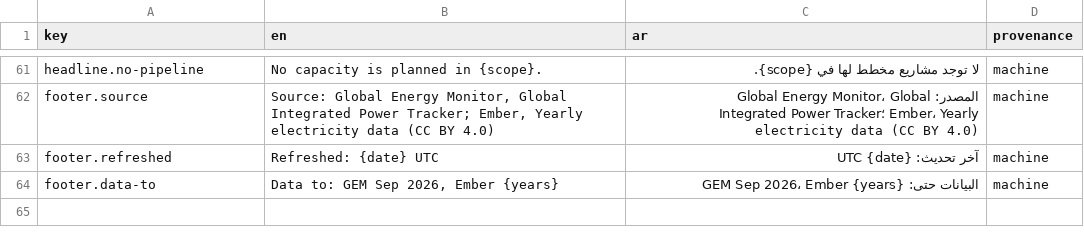
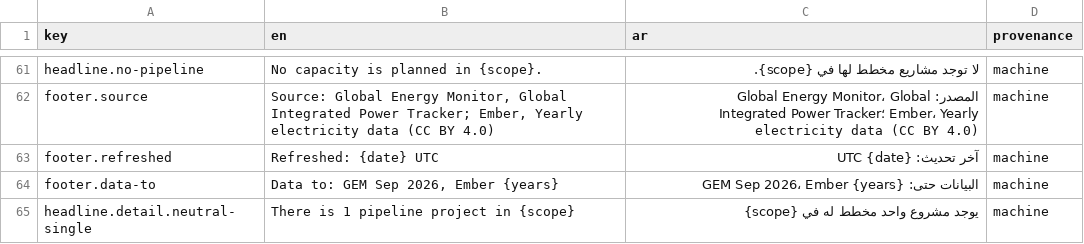
Before and after one commit to ErikaLozada/bilingual-power-bi-report, a CSV file: translations/translations.csv, drawn as a sheet; only a part is shown, gaps mark what is left out; the diff names each change by its address in the sheet, - before the commit and + after, or states it on an @@ line.

```diff
--- a/translations/translations.csv
+++ b/translations/translations.csv
+row 65: headline.detail.neutral-single | There is 1 pipeline project in {scope} | يوجد مشروع واحد مخطط له في {scope} | machine
```
